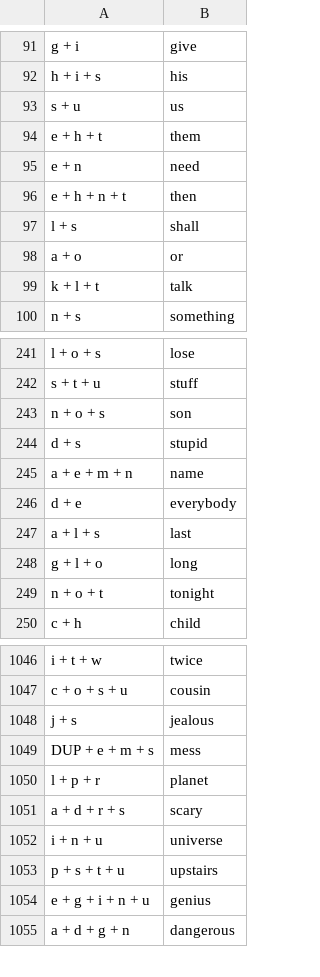
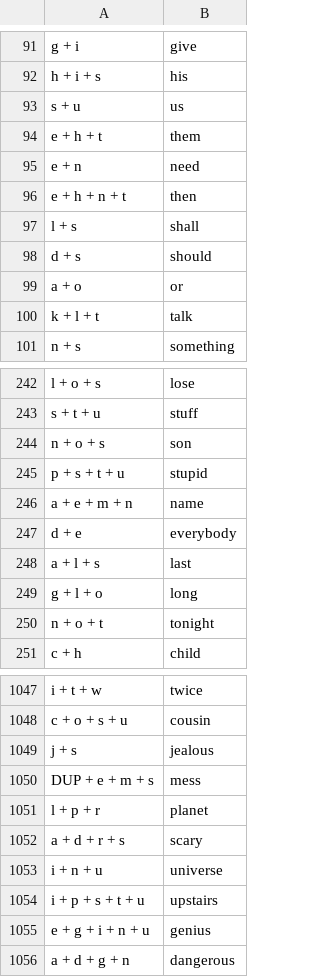
Before and after one commit to bittujoju/charachorder, a CSV file: chords.csv, drawn as a sheet; only a part is shown, gaps mark what is left out.

Commit message:
add should

```diff
--- a/chords.csv
+++ b/chords.csv
@@ -97,2 +97,3 @@ e + h + n + t,then
 l + s,shall
+d + s,should
 a + o,or
@@ -243,3 +244,3 @@ s + t + u,stuff
 n + o + s,son
-d + s,stupid
+p + s + t + u,stupid
 a + e + m + n,name
@@ -1052,3 +1053,3 @@ a + d + r + s,scary
 i + n + u,universe
-p + s + t + u,upstairs
+i + p + s + t + u,upstairs
 e + g + i + n + u,genius
```
Also changed, not shown: 1 other file.
